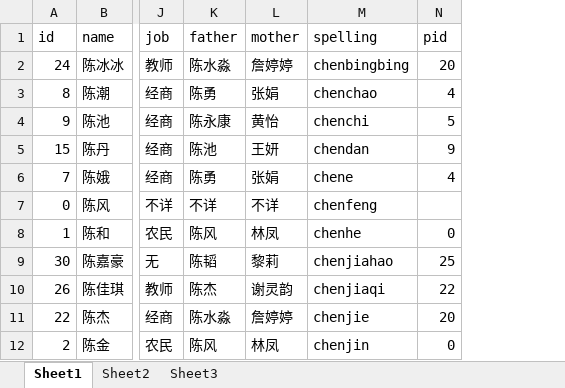
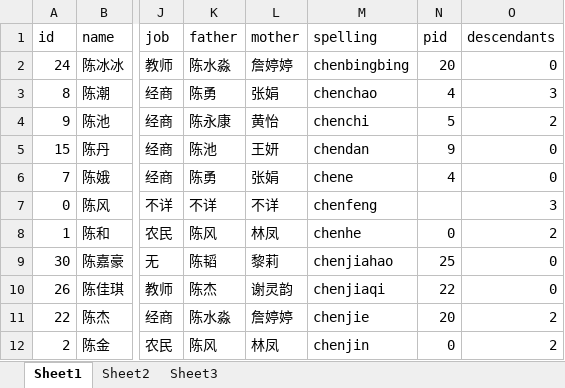
Before and after one commit to vegetable5555/Data-Structure-assignment, an Excel workbook: server/public/data - 副本.xlsx, sheet Sheet1, drawn as a sheet; only a part is shown, gaps mark what is left out; values as stored, in another font and other column widths than the file's, no borders; the diff names each change by its address in the sheet, - before the commit and + after, or states it on an @@ line.

```diff
--- a/server/public/data - 副本.xlsx (sheet Sheet1)
+++ b/server/public/data - 副本.xlsx (sheet Sheet1)
+column O (descendants), rows 2-12: 0 | 3 | 2 | 0 | 0 | 3 | 2 | 0 | 0 | 2 | 2
```
Also changed, not shown: server/public/data.xlsx, 5 other files.
